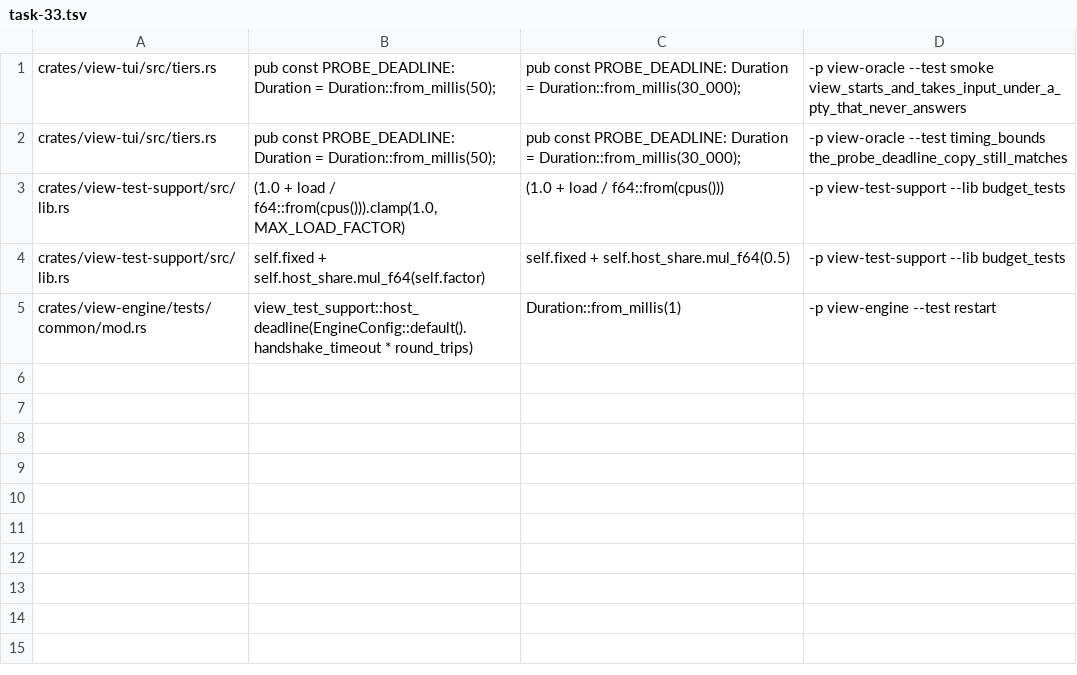
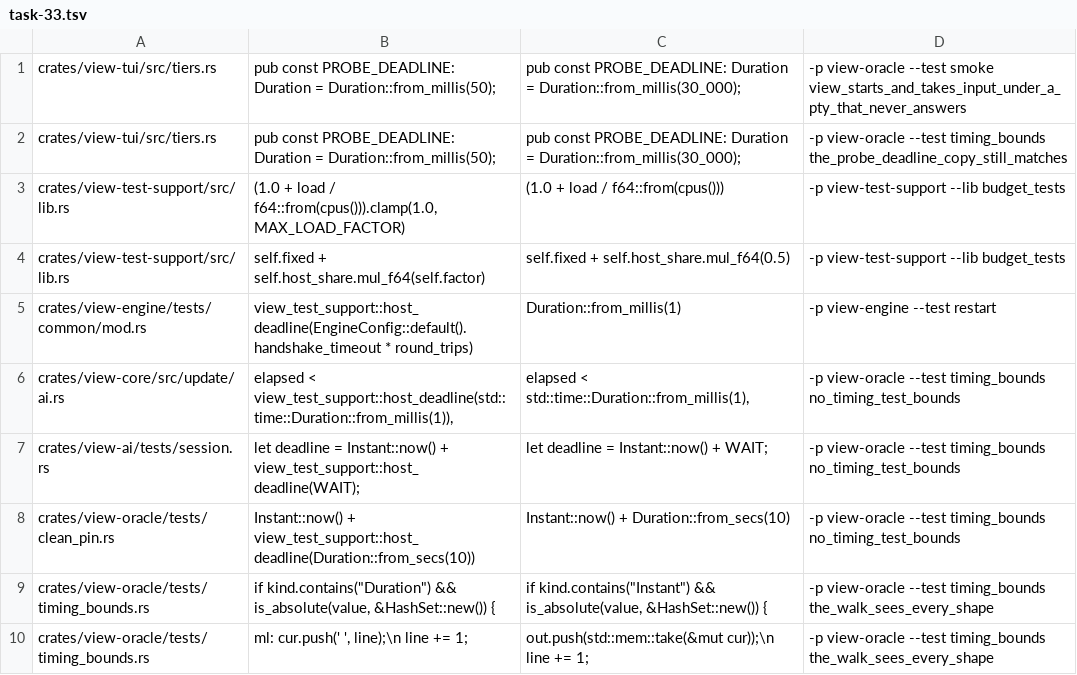
Before and after one commit to tj-smith47/view, a TSV file: .claude/mutations/task-33.tsv, drawn as a sheet.

Commit message:
fix(test): the load-scaled timing rule reaches the assertions inside src
The other half of the class the last commit swept: the timing assertions that live in #[cfg(test)] modules under crates/*/src, and the shapes the source-text pin could not see. Eleven in-src bounds (view-tui's probe loops, view-core's crash fold, view-native's picker ceilings, view's dispatch and clipboard answers) now take view_test_support::host_deadline with their old value as the unscaled base, and 39 deadlines built as Instant::now() + a literal -- the same wall clock with the subtraction moved -- do the same, across view, view-ai, view-engine, view-native and view-oracle. view-tui gains the dev-dependency; view-test-support is a zero-dependency dev-only leaf, so the enforced graph is unchanged.

The walker now reads statements rather than lines, so a rustfmt-wrapped assertion is read whole and still reported on the line the reader will find it; resolves a bare constant against the file's own const declarations, so naming a literal no longer launders it; catches the Instant::now() + literal deadline; and walks a src file that is a test module outright (src/thing/tests.rs carries no #[cfg(test)] of its own and was read as empty). Four exemptions join the two that existed, each a wall clock that means something other than how fast the host is: a fixture's runaway guard, a liveness bound whose whole claim is load-independence, the deadline quiesce was handed, and the wedged-git fixture's own sleep. A fixture of the four escaping shapes is now asserted against, so the rule can tell 'nothing is wrong' from 'nothing is being read'.

Review fixes folded in: wedged_peer bounds the write phase as its own timeout plus scaled slack rather than a scaled guess; supervision_live's interrupt bound scales; shutdown keeps the 3s base it always had instead of inheriting the handshake timeout; flood's message names the bound it asserts; the PROBE_DEADLINE copy's doc names the pin that exists; and exemptions key on line number as well as text, so a duplicate line cannot inherit one. Ten mutation rows, no survivors.

Latency: test-only. Every edit is inside a #[cfg(test)] region, a tests/ target, or a dev-dependency; no shipped code path changes.

```diff
--- a/.claude/mutations/task-33.tsv
+++ b/.claude/mutations/task-33.tsv
@@ -5 +5,6 @@ crates/view-test-support/src/lib.rs	        self.fixed + self.host_share.mul_f64
 crates/view-engine/tests/common/mod.rs	view_test_support::host_deadline(EngineConfig::default().handshake_timeout * round_trips)	Duration::from_millis(1)	-p view-engine --test restart
+crates/view-core/src/update/ai.rs	elapsed < view_test_support::host_deadline(std::time::Duration::from_millis(1)),	elapsed < std::time::Duration::from_millis(1),	-p view-oracle --test timing_bounds no_timing_test_bounds
+crates/view-ai/tests/session.rs	let deadline = Instant::now() + view_test_support::host_deadline(WAIT);	let deadline = Instant::now() + WAIT;	-p view-oracle --test timing_bounds no_timing_test_bounds
+crates/view-oracle/tests/clean_pin.rs	Instant::now() + view_test_support::host_deadline(Duration::from_secs(10))	Instant::now() + Duration::from_secs(10)	-p view-oracle --test timing_bounds no_timing_test_bounds
+crates/view-oracle/tests/timing_bounds.rs	if kind.contains("Duration") && is_absolute(value, &HashSet::new()) {	if kind.contains("Instant") && is_absolute(value, &HashSet::new()) {	-p view-oracle --test timing_bounds the_walk_sees_every_shape
+crates/view-oracle/tests/timing_bounds.rs	ml:                cur.push(' ', line);\n                line += 1;	                out.push(std::mem::take(&mut cur));\n                line += 1;	-p view-oracle --test timing_bounds the_walk_sees_every_shape
```
Also changed, not shown: 27 other files.
